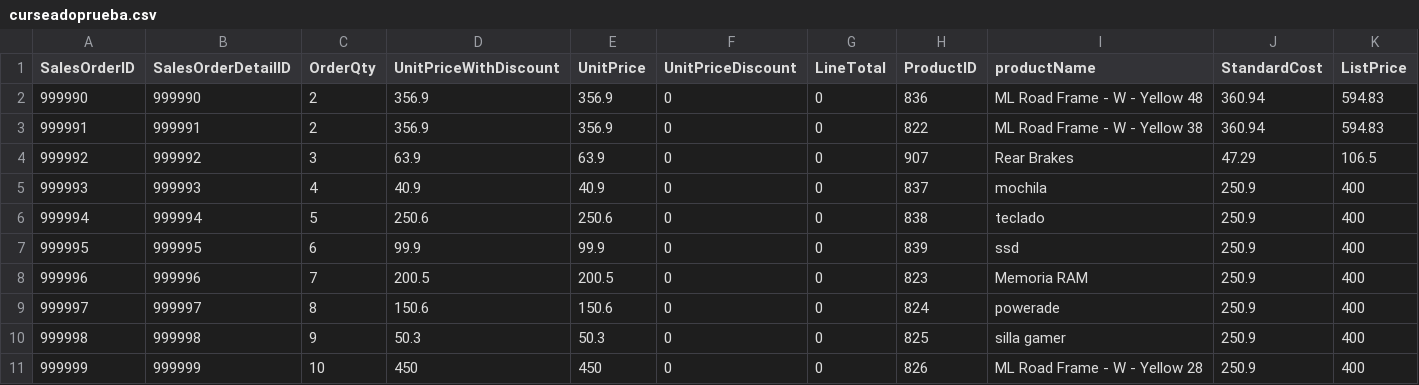
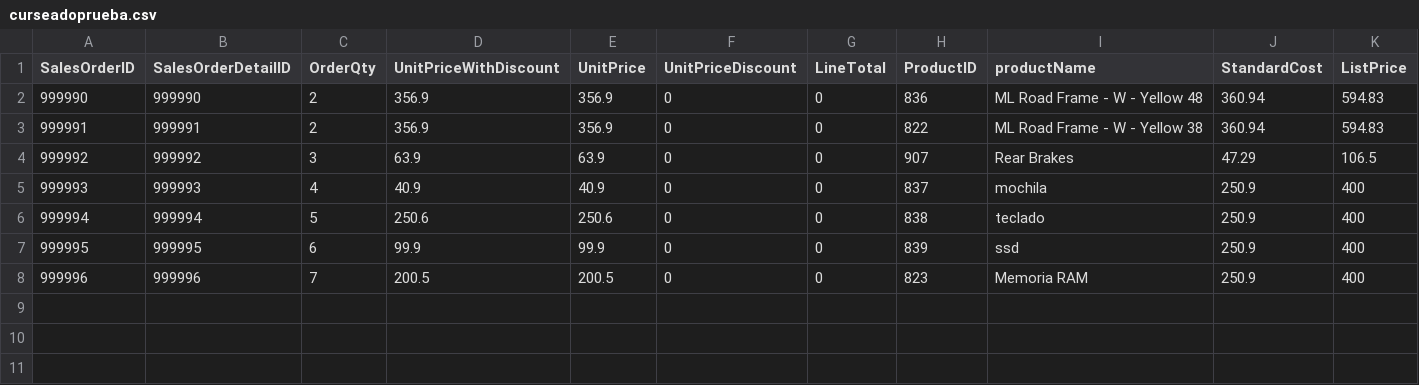
Before and after one commit to Victor98765/DataWarehouse, a CSV file: curseadoprueba.csv, drawn as a sheet; only a part is shown; rows hold the shown columns only; the diff names each change by its address in the sheet, - before the commit and + after, or states it on an @@ line.

Commit message:
Add files via upload

```diff
--- a/curseadoprueba.csv
+++ b/curseadoprueba.csv
-row 9: 999997 | 999997 | 8 | 150.6 | 150.6 | 0 | 0 | 824 | powerade | 250.9 | 400
-row 10: 999998 | 999998 | 9 | 50.3 | 50.3 | 0 | 0 | 825 | silla gamer | 250.9 | 400
-row 11: 999999 | 999999 | 10 | 450 | 450 | 0 | 0 | 826 | ML Road Frame - W - Yellow 28 | 250.9 | 400
```
